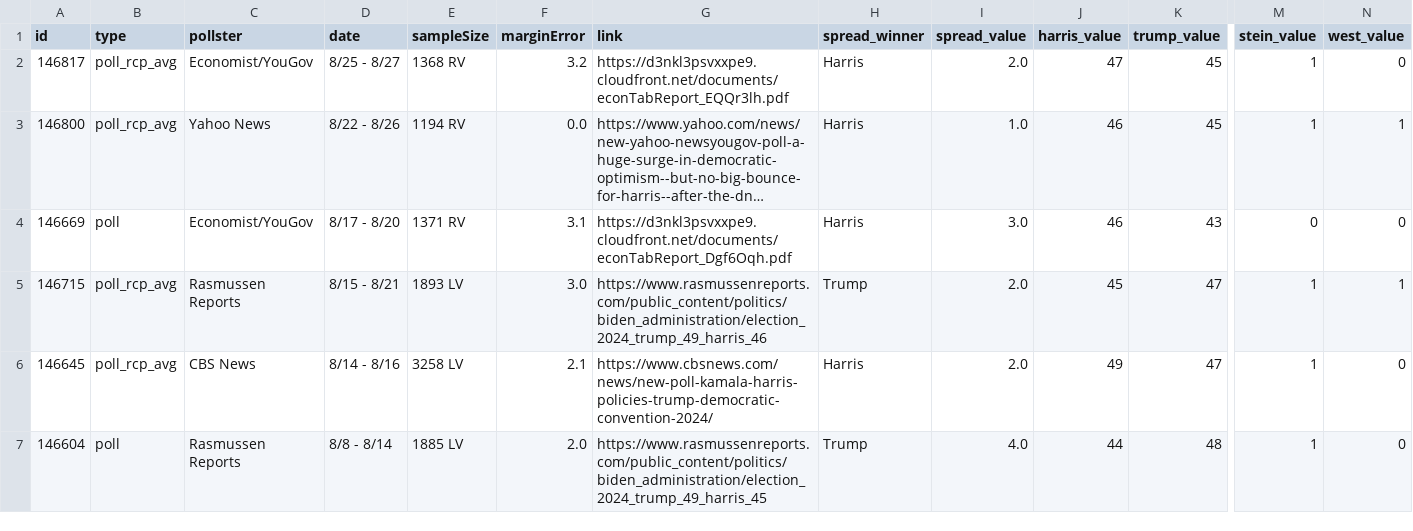
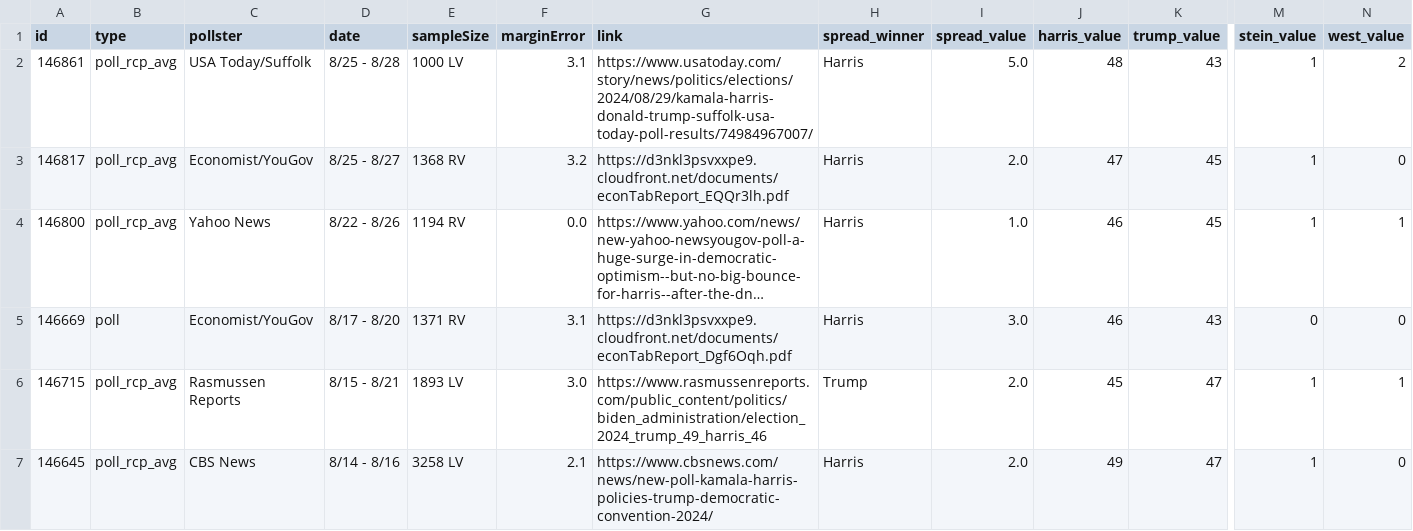
Before and after one commit to stiles/polls, a CSV file: data/polls/general_third_parties.csv, drawn as a sheet; only a part is shown, gaps mark what is left out; the shorter side is filled out with more unchanged rows; long unchanged cells end in …; rows hold the shown columns only; the diff names each change by its address in the sheet, - before the commit and + after, or states it on an @@ line.

```diff
--- a/data/polls/general_third_parties.csv
+++ b/data/polls/general_third_parties.csv
+row 2: 146861 | poll_rcp_avg | USA Today/Suffolk | 8/25 - 8/28 | 1000 LV | 3.1 | https://www.usatoday.com/story/news/politics/elections/2024/08/29/kamala-harris-donald-trump-suffolk-usa-today-poll-results/74984967007/ | Harris | 5.0 | 48 | 43 | 1 | 2
```
Also changed, not shown: data/polls/michigan.csv, data/polls_avg/general_third_parties.csv, 10 other files.
